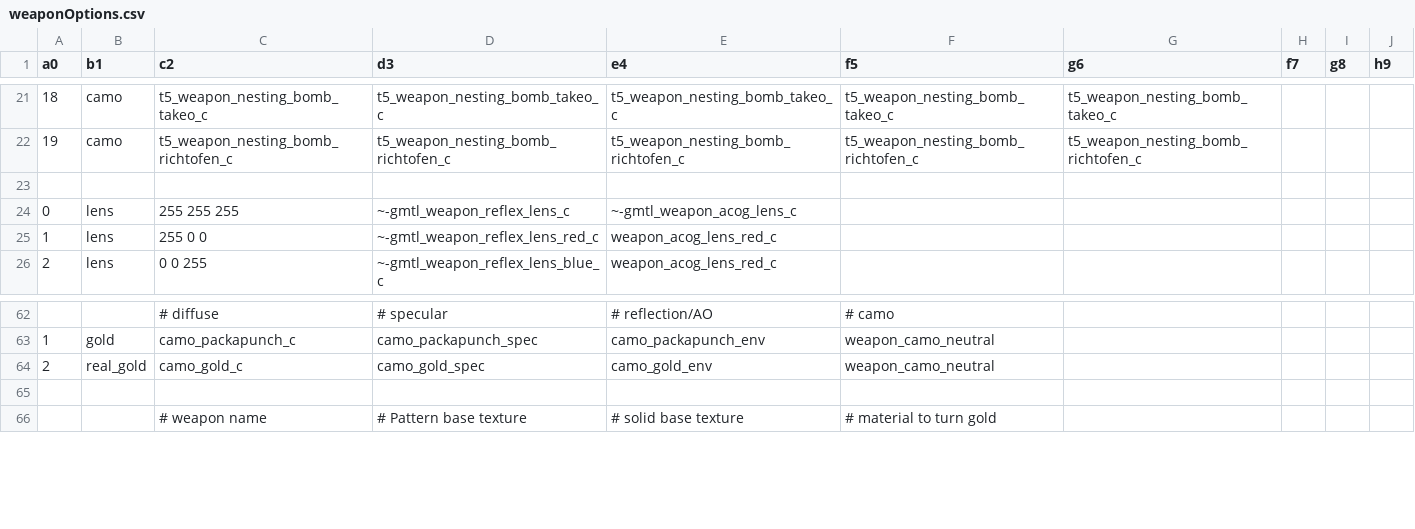
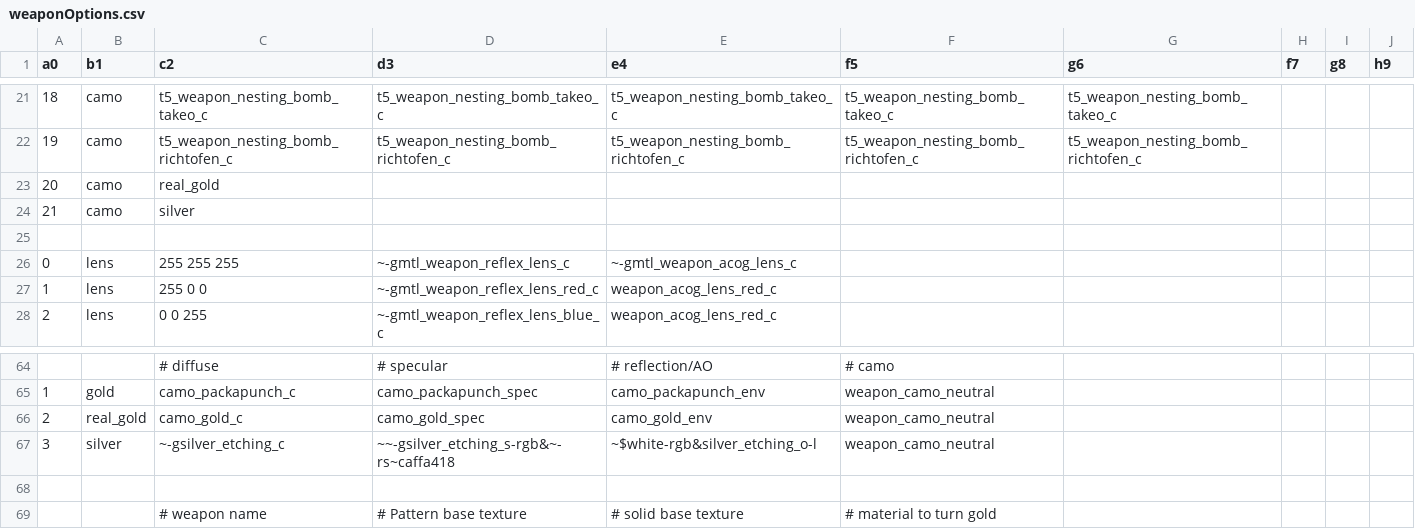
Before and after one commit to Jbleezy/BO1-Reimagined, a CSV file: weaponOptions.csv, drawn as a sheet; only a part is shown, gaps mark what is left out; the diff names each change by its address in the sheet, - before the commit and + after, or states it on an @@ line.

Commit message:
Changed upgraded Waffe into 1 weapon file
Deadshot: removed fast movement when ADS

Mule Kick: gives ammo back if the player already has the weapon that
they had previously lost when perk is rebought

Added lines in weaponOptions.csv for gold and WaW camos (currently
multiple camos is not working)

```diff
--- a/weaponOptions.csv
+++ b/weaponOptions.csv
+row 23: 20 | camo | real_gold
+row 24: 21 | camo | silver
+row 67: 3 | silver | ~-gsilver_etching_c | ~~-gsilver_etching_s-rgb&~-rs~caffa418 | ~$white-rgb&silver_etching_o-l | weapon_camo_neutral
```
Also changed, not shown: mod.csv, 8 other files.
